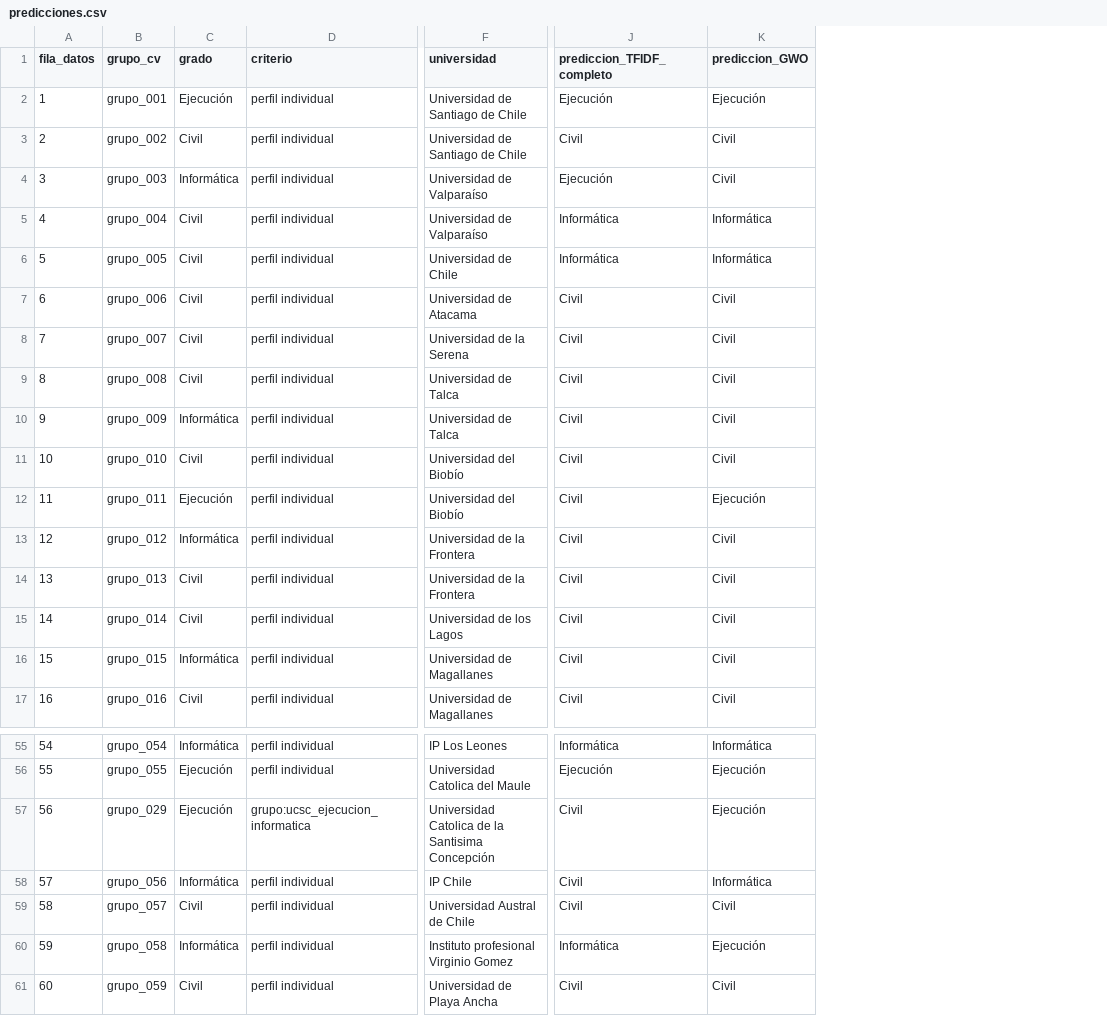
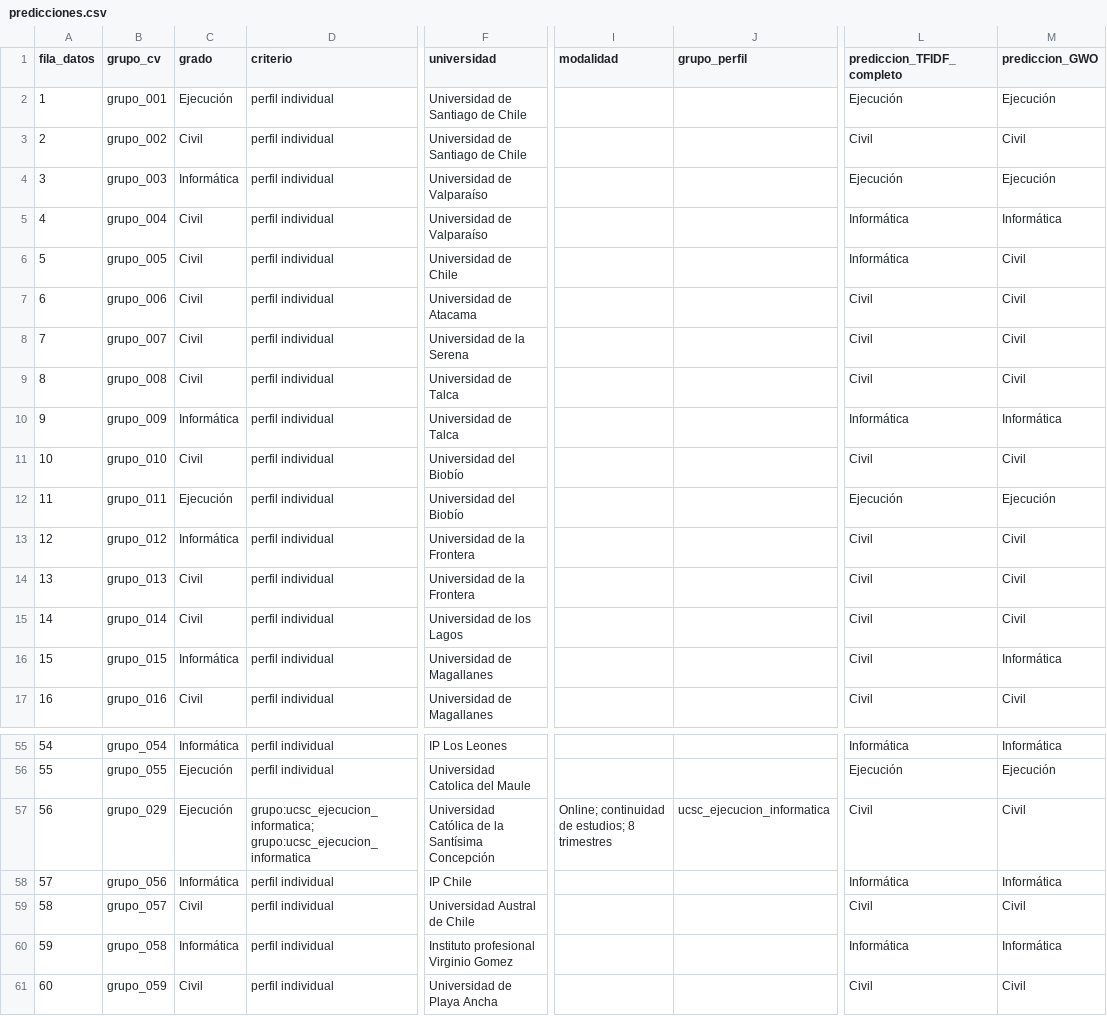
Before and after one commit to WalRey-tech/ProyectoDeTitulo2026V2, a CSV file: src/data/resultados_cientificos/gwo/actual/validacion_anidada/predicciones.csv, drawn as a sheet; only a part is shown, gaps mark what is left out; addresses are those after the commit; the diff covers the shown part only; the diff names each change by its address in the sheet, - before the commit and + after, or states it on an @@ line.

```diff
--- a/src/data/resultados_cientificos/gwo/actual/validacion_anidada/predicciones.csv
+++ b/src/data/resultados_cientificos/gwo/actual/validacion_anidada/predicciones.csv
+column I (modalidad), row 57: Online; continuidad de estudios; 8 trimestres
+column J (grupo_perfil), row 57: ucsc_ejecucion_informatica
-M4 (prediccion_GWO): Civil
+M4 (prediccion_GWO): Ejecución
-M6 (prediccion_GWO): Informática
+M6 (prediccion_GWO): Civil
-L10 (prediccion_TFIDF_completo): Civil
+L10 (prediccion_TFIDF_completo): Informática
-M10 (prediccion_GWO): Civil
+M10 (prediccion_GWO): Informática
-L12 (prediccion_TFIDF_completo): Civil
+L12 (prediccion_TFIDF_completo): Ejecución
-M16 (prediccion_GWO): Civil
+M16 (prediccion_GWO): Informática
-D57 (criterio): grupo:ucsc_ejecucion_informatica
+D57 (criterio): grupo:ucsc_ejecucion_informatica; grupo:ucsc_ejecucion_informatica
-F57 (universidad): Universidad Catolica de la Santisima Concepción
+F57 (universidad): Universidad Católica de la Santísima Concepción
-M57 (prediccion_GWO): Ejecución
+M57 (prediccion_GWO): Civil
-L58 (prediccion_TFIDF_completo): Civil
+L58 (prediccion_TFIDF_completo): Informática
-M60 (prediccion_GWO): Ejecución
+M60 (prediccion_GWO): Informática
```
Also changed, not shown: 12 edited cells elsewhere in this file, src/data/resultados_cientificos/diferenciacion_lexica/auditoria_terminos_excluidos_actual.csv, src/data/resultados_cientificos/gwo/actual/gwo_features_seleccionadas.csv, 42 other files.
